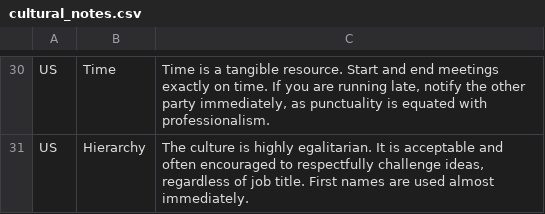
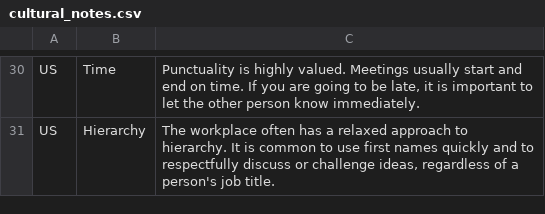
Before and after one commit to lena7199/cq-compass, a CSV file: data/cultural_notes.csv, drawn as a sheet; only a part is shown, gaps mark what is left out; the diff covers the shown part only; the diff names each change by its address in the sheet, - before the commit and + after, or states it on an @@ line.

```diff
--- a/data/cultural_notes.csv
+++ b/data/cultural_notes.csv
-C30: Time is a tangible resource. Start and end meetings exactly on time. If you are running late, notify the other party immediately, as punctuality is equated with professionalism.
+C30: Punctuality is highly valued. Meetings usually start and end on time. If you are going to be late, it is important to let the other person know immediately.
-C31: The culture is highly egalitarian. It is acceptable and often encouraged to respectfully challenge ideas, regardless of job title. First names are used almost immediately.
+C31: The workplace often has a relaxed approach to hierarchy. It is common to use first names quickly and to respectfully discuss or challenge ideas, regardless of a person's job title.
```
Also changed, not shown: 28 edited cells elsewhere in this file.
